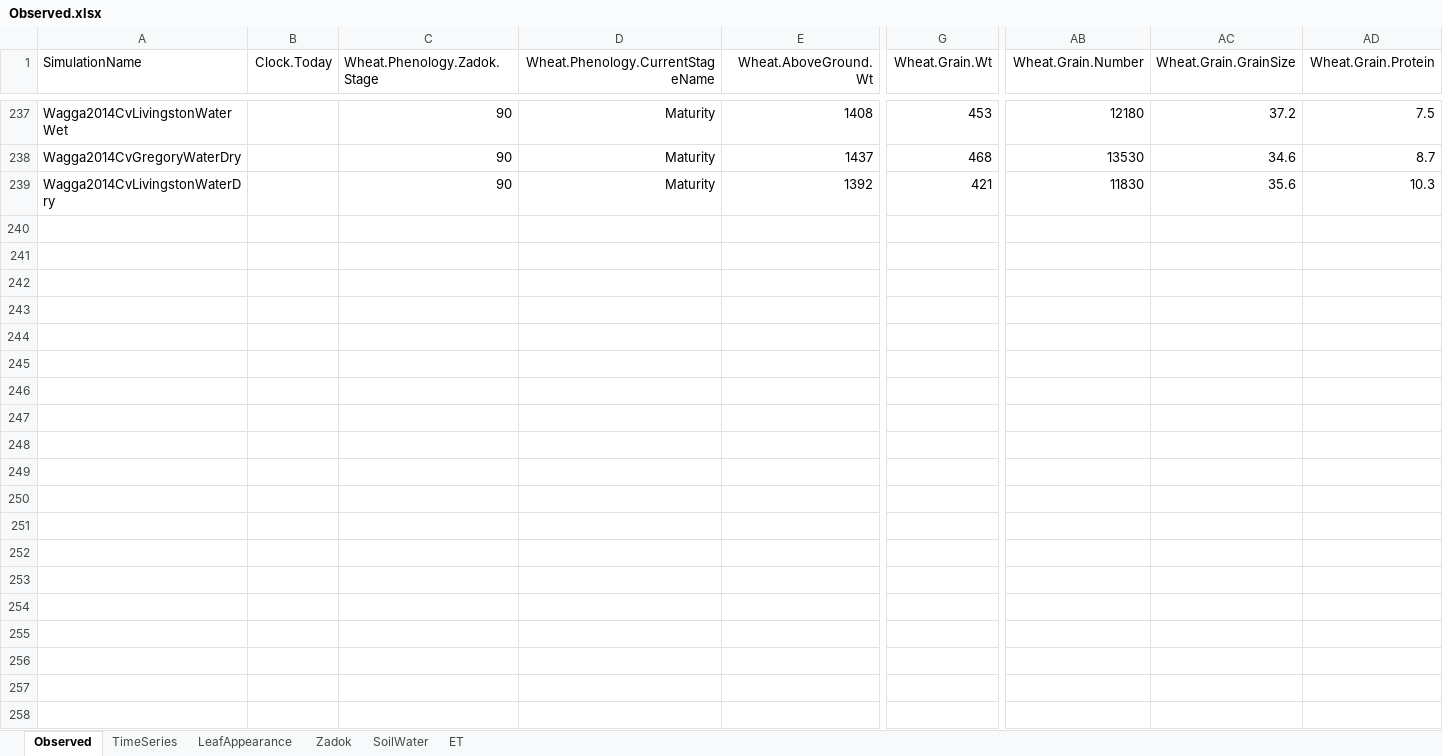
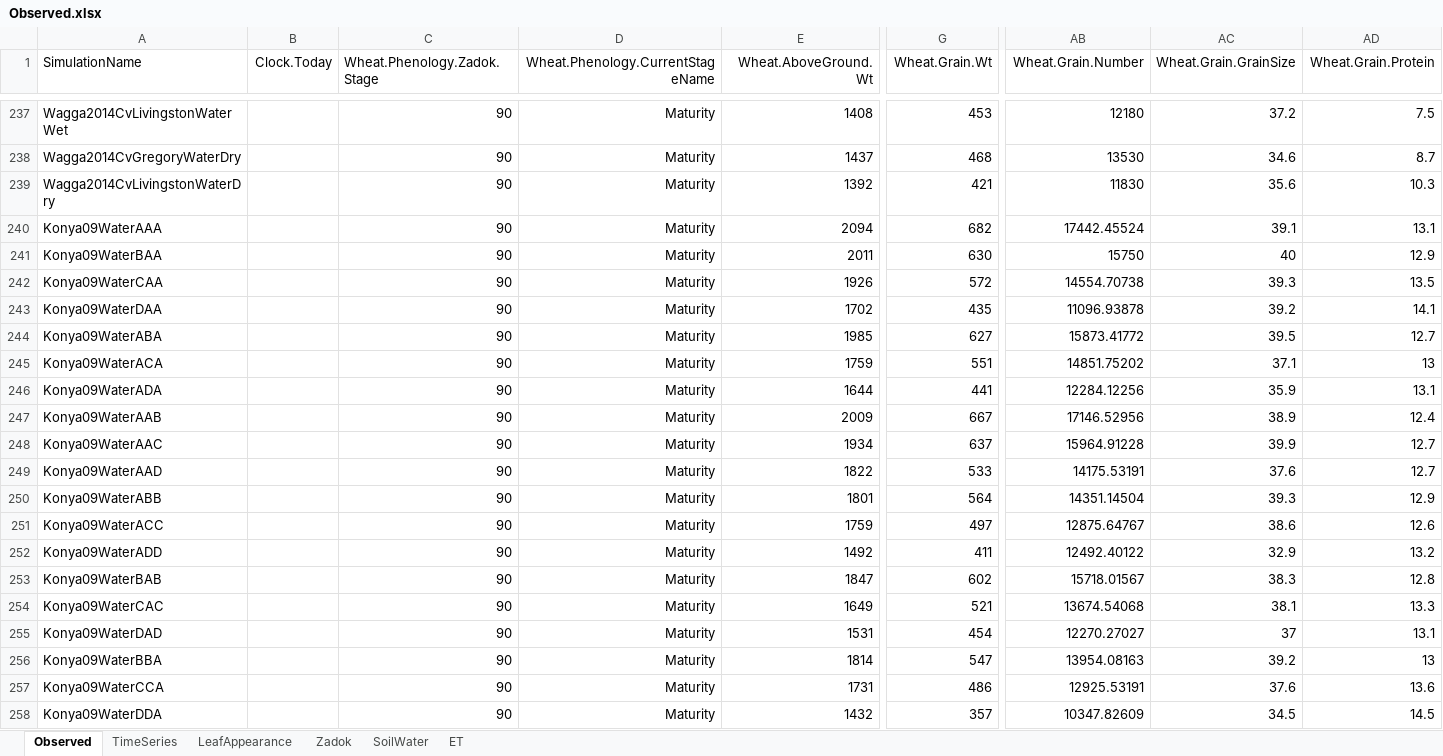
Before and after one commit to APSIMInitiative/ApsimX, an Excel workbook: Prototypes/Wheat/Observed.xlsx, sheet Observed, drawn as a sheet; only a part is shown, gaps mark what is left out; values as stored, in another font and other column widths than the file's, no borders; rows hold the shown columns only; the diff covers the shown part only; the diff names each change by its address in the sheet, - before the commit and + after, or states it on an @@ line.

Commit message:
Added Konya dataset from Turkey

```diff
--- a/Prototypes/Wheat/Observed.xlsx (sheet Observed)
+++ b/Prototypes/Wheat/Observed.xlsx (sheet Observed)
+row 240: Konya09WaterAAA |  | 90 | Maturity | 2094 | 682 | 17442.45524 | 39.1 | 13.1
+row 241: Konya09WaterBAA |  | 90 | Maturity | 2011 | 630 | 15750 | 40 | 12.9
+row 242: Konya09WaterCAA |  | 90 | Maturity | 1926 | 572 | 14554.70738 | 39.3 | 13.5
+row 243: Konya09WaterDAA |  | 90 | Maturity | 1702 | 435 | 11096.93878 | 39.2 | 14.1
+row 244: Konya09WaterABA |  | 90 | Maturity | 1985 | 627 | 15873.41772 | 39.5 | 12.7
+row 245: Konya09WaterACA |  | 90 | Maturity | 1759 | 551 | 14851.75202 | 37.1 | 13
+row 246: Konya09WaterADA |  | 90 | Maturity | 1644 | 441 | 12284.12256 | 35.9 | 13.1
+row 247: Konya09WaterAAB |  | 90 | Maturity | 2009 | 667 | 17146.52956 | 38.9 | 12.4
+row 248: Konya09WaterAAC |  | 90 | Maturity | 1934 | 637 | 15964.91228 | 39.9 | 12.7
+row 249: Konya09WaterAAD |  | 90 | Maturity | 1822 | 533 | 14175.53191 | 37.6 | 12.7
+row 250: Konya09WaterABB |  | 90 | Maturity | 1801 | 564 | 14351.14504 | 39.3 | 12.9
+row 251: Konya09WaterACC |  | 90 | Maturity | 1759 | 497 | 12875.64767 | 38.6 | 12.6
+row 252: Konya09WaterADD |  | 90 | Maturity | 1492 | 411 | 12492.40122 | 32.9 | 13.2
+row 253: Konya09WaterBAB |  | 90 | Maturity | 1847 | 602 | 15718.01567 | 38.3 | 12.8
+row 254: Konya09WaterCAC |  | 90 | Maturity | 1649 | 521 | 13674.54068 | 38.1 | 13.3
+row 255: Konya09WaterDAD |  | 90 | Maturity | 1531 | 454 | 12270.27027 | 37 | 13.1
+row 256: Konya09WaterBBA |  | 90 | Maturity | 1814 | 547 | 13954.08163 | 39.2 | 13
+row 257: Konya09WaterCCA |  | 90 | Maturity | 1731 | 486 | 12925.53191 | 37.6 | 13.6
+row 258: Konya09WaterDDA |  | 90 | Maturity | 1432 | 357 | 10347.82609 | 34.5 | 14.5
```
Also changed, not shown: 25 added rows elsewhere in this sheet, charts or pictures, 2 other files.
